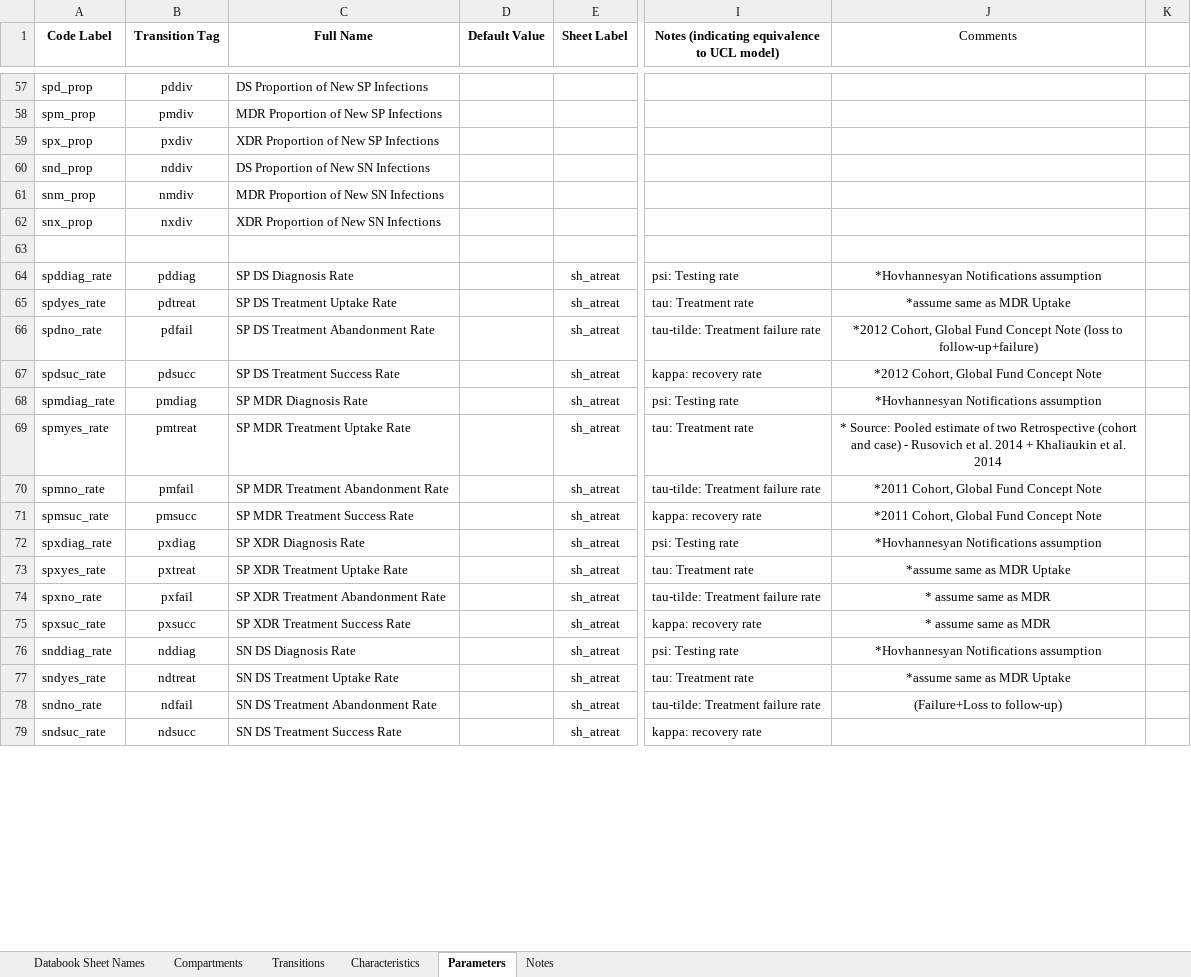
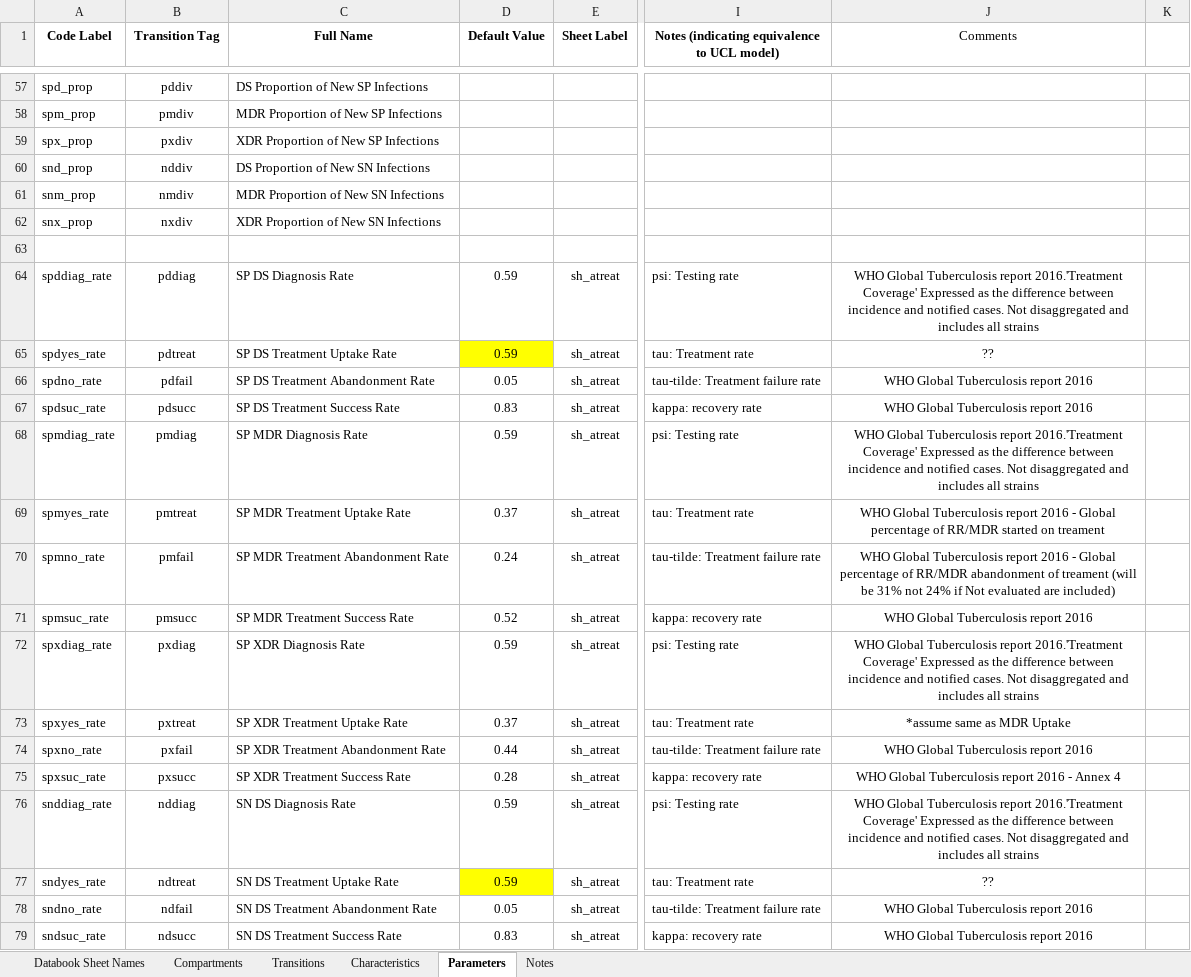
Before and after one commit to optimamodel/optima-tb, an Excel workbook: project/cascade-belarus.xlsx, sheet Parameters, drawn as a sheet; only a part is shown, gaps mark what is left out; values as stored, in another font and other column widths than the file's, no borders; charts and pictures not drawn; the diff covers the shown part only; the diff names each change by its address in the sheet, - before the commit and + after, or states it on an @@ line.

Commit message:
Inputted 'global values'
Updated the sheet to replace Belarus specific values (for all
TB-related deaths and treatment outcome values). All of these are now
WHO global estimates, apart from DS-TB Treatment uptake rate, still
looking for a disaggregated value to represent this

```diff
--- a/project/cascade-belarus.xlsx (sheet Parameters)
+++ b/project/cascade-belarus.xlsx (sheet Parameters)
-D64:D65 (Default Value): (empty)
+D64:D65 (Default Value): 0.59
-J64 (Comments): *Hovhannesyan Notifications assumption
+J64 (Comments): WHO Global Tuberculosis report 2016.'Treatment Coverage' Expressed as the difference between incidence and notified cases. Not disaggregated and includes all strains
-D65 fill: none
+D65 fill: #FFFF00
-J65 (Comments): *assume same as MDR Uptake
+J65 (Comments): ??
-D66 (Default Value): (empty)
+D66 (Default Value): 0.05
-J66 (Comments): *2012 Cohort, Global Fund Concept Note (loss to follow-up+failure)
+J66 (Comments): WHO Global Tuberculosis report 2016
-D67 (Default Value): (empty)
+D67 (Default Value): 0.83
-J67 (Comments): *2012 Cohort, Global Fund Concept Note
+J67 (Comments): WHO Global Tuberculosis report 2016
-D68 (Default Value): (empty)
+D68 (Default Value): 0.59
-J68 (Comments): *Hovhannesyan Notifications assumption
+J68 (Comments): WHO Global Tuberculosis report 2016.'Treatment Coverage' Expressed as the difference between incidence and notified cases. Not disaggregated and includes all strains
-D69 (Default Value): (empty)
+D69 (Default Value): 0.37
-J69 (Comments): * Source: Pooled estimate of two Retrospective (cohort and case) - Rusovich et al. 2014 + Khaliaukin et al. 2014
+J69 (Comments): WHO Global Tuberculosis report 2016 - Global percentage of RR/MDR started on treament
-D70 (Default Value): (empty)
+D70 (Default Value): 0.24
-J70 (Comments): *2011 Cohort, Global Fund Concept Note
+J70 (Comments): WHO Global Tuberculosis report 2016 - Global percentage of RR/MDR abandonment of treament (will be 31% not 24% if Not evaluated are included)
-D71 (Default Value): (empty)
+D71 (Default Value): 0.52
-J71 (Comments): *2011 Cohort, Global Fund Concept Note
+J71 (Comments): WHO Global Tuberculosis report 2016
-D72 (Default Value): (empty)
+D72 (Default Value): 0.59
-J72 (Comments): *Hovhannesyan Notifications assumption
+J72 (Comments): WHO Global Tuberculosis report 2016.'Treatment Coverage' Expressed as the difference between incidence and notified cases. Not disaggregated and includes all strains
-D73 (Default Value): (empty)
+D73 (Default Value): 0.37
-D74 (Default Value): (empty)
+D74 (Default Value): 0.44
-J74 (Comments): * assume same as MDR
+J74 (Comments): WHO Global Tuberculosis report 2016
-D75 (Default Value): (empty)
+D75 (Default Value): 0.28
-J75 (Comments): * assume same as MDR
+J75 (Comments): WHO Global Tuberculosis report 2016 - Annex 4
-D76:D77 (Default Value): (empty)
+D76:D77 (Default Value): 0.59
-J76 (Comments): *Hovhannesyan Notifications assumption
+J76 (Comments): WHO Global Tuberculosis report 2016.'Treatment Coverage' Expressed as the difference between incidence and notified cases. Not disaggregated and includes all strains
-D77 fill: none
+D77 fill: #FFFF00
-J77 (Comments): *assume same as MDR Uptake
+J77 (Comments): ??
-D78 (Default Value): (empty)
+D78 (Default Value): 0.05
-J78 (Comments): (Failure+Loss to follow-up)
+J78 (Comments): WHO Global Tuberculosis report 2016
-D79 (Default Value): (empty)
+D79 (Default Value): 0.83
-J79 (Comments): (empty)
+J79 (Comments): WHO Global Tuberculosis report 2016
```
Also changed, not shown: 39 edited cells elsewhere in this sheet.
